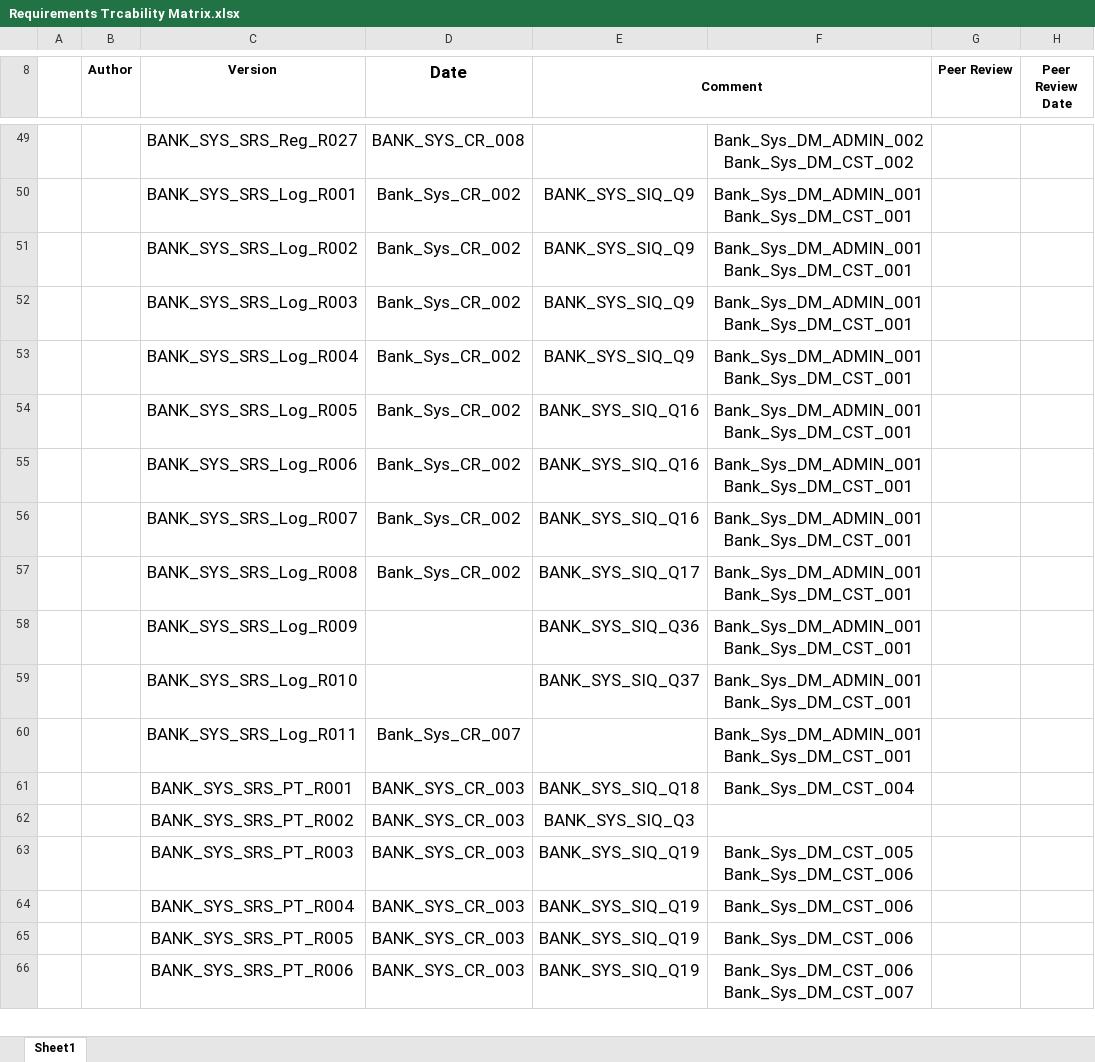
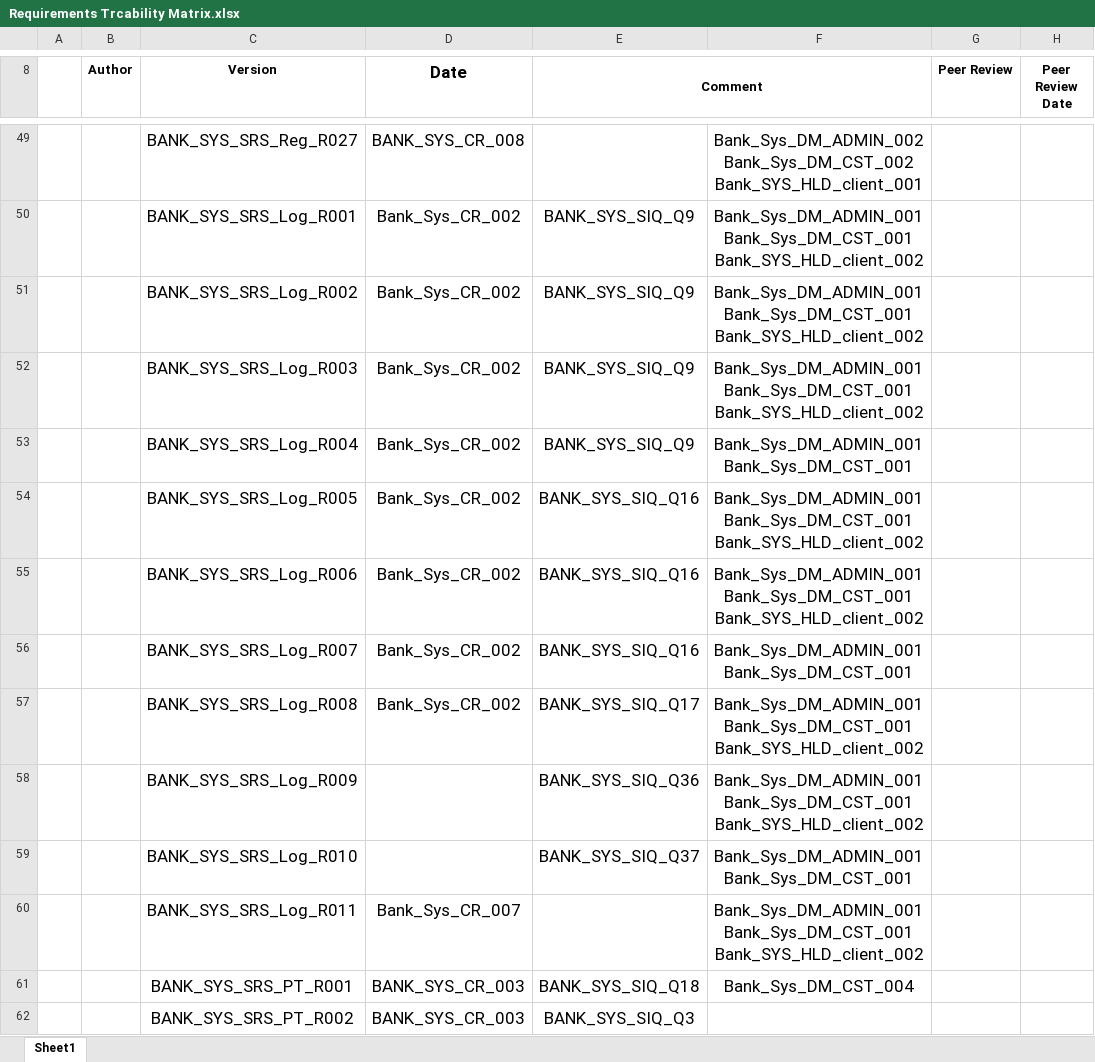
Before and after one commit to Salsabeelyf/Internet-Banking-System, an Excel workbook: PM/Requirements Trcability Matrix.xlsx, sheet Sheet1, drawn as a sheet; only a part is shown, gaps mark what is left out; the shorter side is filled out with more unchanged rows; values as stored, in another font and other column widths than the file's, no borders; ↵ is a line break in a cell; the diff covers the shown part only; the diff names each change by its address in the sheet, - before the commit and + after, or states it on an @@ line.

```diff
--- a/PM/Requirements Trcability Matrix.xlsx (sheet Sheet1)
+++ b/PM/Requirements Trcability Matrix.xlsx (sheet Sheet1)
-F49: Bank_Sys_DM_ADMIN_002 ↵ Bank_Sys_DM_CST_002
+F49: Bank_Sys_DM_ADMIN_002 ↵ Bank_Sys_DM_CST_002 ↵ Bank_SYS_HLD_client_001
-F50:F52: Bank_Sys_DM_ADMIN_001 ↵ Bank_Sys_DM_CST_001
+F50:F52: Bank_Sys_DM_ADMIN_001 ↵ Bank_Sys_DM_CST_001 ↵ Bank_SYS_HLD_client_002
-F54:F55: Bank_Sys_DM_ADMIN_001 ↵ Bank_Sys_DM_CST_001
+F54:F55: Bank_Sys_DM_ADMIN_001 ↵ Bank_Sys_DM_CST_001 ↵ Bank_SYS_HLD_client_002
-F57:F58: Bank_Sys_DM_ADMIN_001 ↵ Bank_Sys_DM_CST_001
+F57:F58: Bank_Sys_DM_ADMIN_001 ↵ Bank_Sys_DM_CST_001 ↵ Bank_SYS_HLD_client_002
-F60: Bank_Sys_DM_ADMIN_001 ↵ Bank_Sys_DM_CST_001
+F60: Bank_Sys_DM_ADMIN_001 ↵ Bank_Sys_DM_CST_001 ↵ Bank_SYS_HLD_client_002
```
Also changed, not shown: 24 edited cells elsewhere in this sheet.
